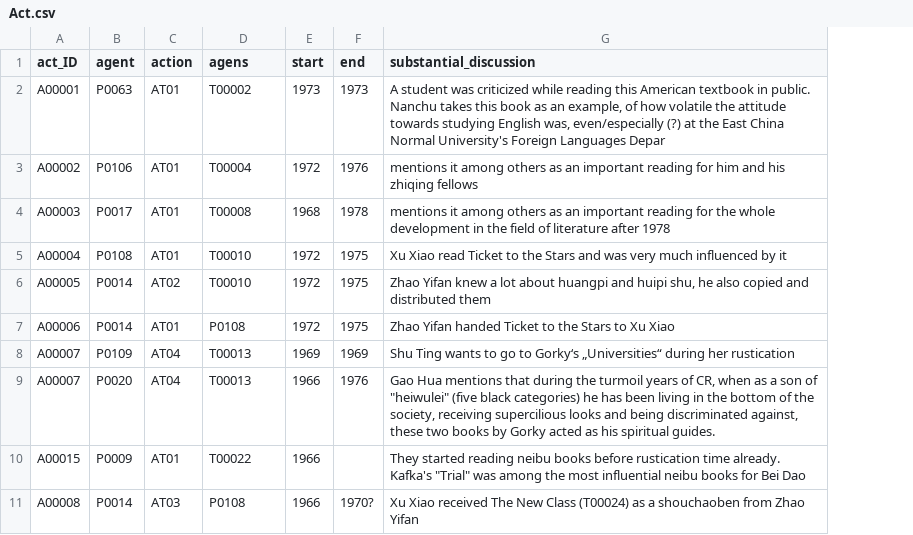
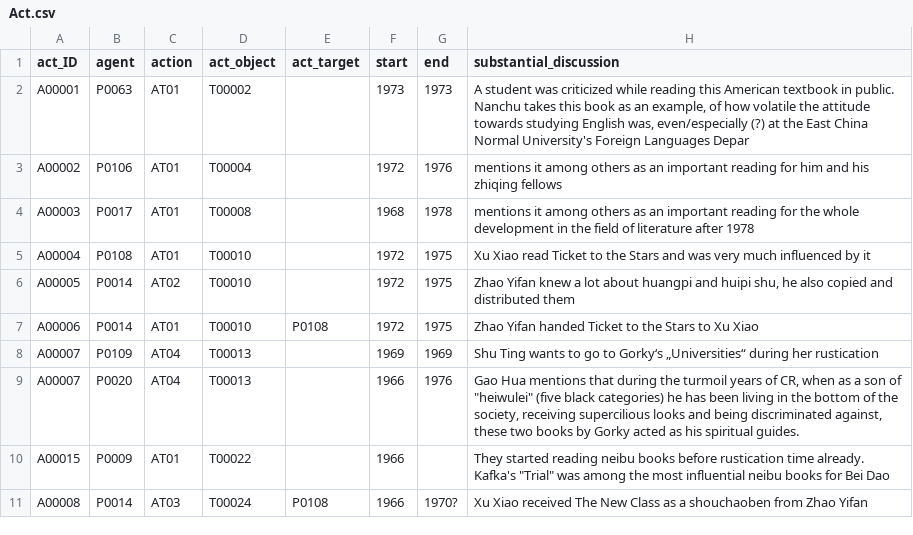
Before and after one commit to readchina/ReadAct, a CSV file: data/Act.csv, drawn as a sheet; only a part is shown; addresses are those after the commit; the diff names each change by its address in the sheet, - before the commit and + after, or states it on an @@ line.

```diff
--- a/data/Act.csv
+++ b/data/Act.csv
+column E (act_target), rows 7-11: P0108 |  |  |  | P0108
-D1: agens
+D1: act_object
-D7 (act_object): P0108
+D7 (act_object): T00010
-D11 (act_object): P0108
+D11 (act_object): T00024
-H11 (substantial_discussion): …New Class (T00024) as a…
+H11 (substantial_discussion): …New Class as a…
```
Also changed, not shown: data/Genre.csv, data/IsoLangCode.csv, 2 other files.
